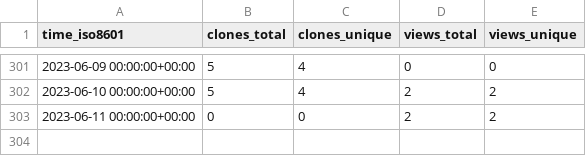
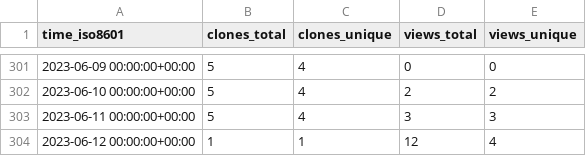
Before and after one commit to craciunoiuc/acs-homework-index, a CSV file: craciunoiuc/acs-homework-index/ghrs-data/views_clones_aggregate.csv, drawn as a sheet; only a part is shown, gaps mark what is left out.

```diff
--- a/craciunoiuc/acs-homework-index/ghrs-data/views_clones_aggregate.csv
+++ b/craciunoiuc/acs-homework-index/ghrs-data/views_clones_aggregate.csv
@@ -302,2 +302,3 @@ time_iso8601,clones_total,clones_unique,views_total,views_unique
 2023-06-10 00:00:00+00:00,5,4,2,2
-2023-06-11 00:00:00+00:00,0,0,2,2
+2023-06-11 00:00:00+00:00,5,4,3,3
+2023-06-12 00:00:00+00:00,1,1,12,4
```
Also changed, not shown: 1 other file.
